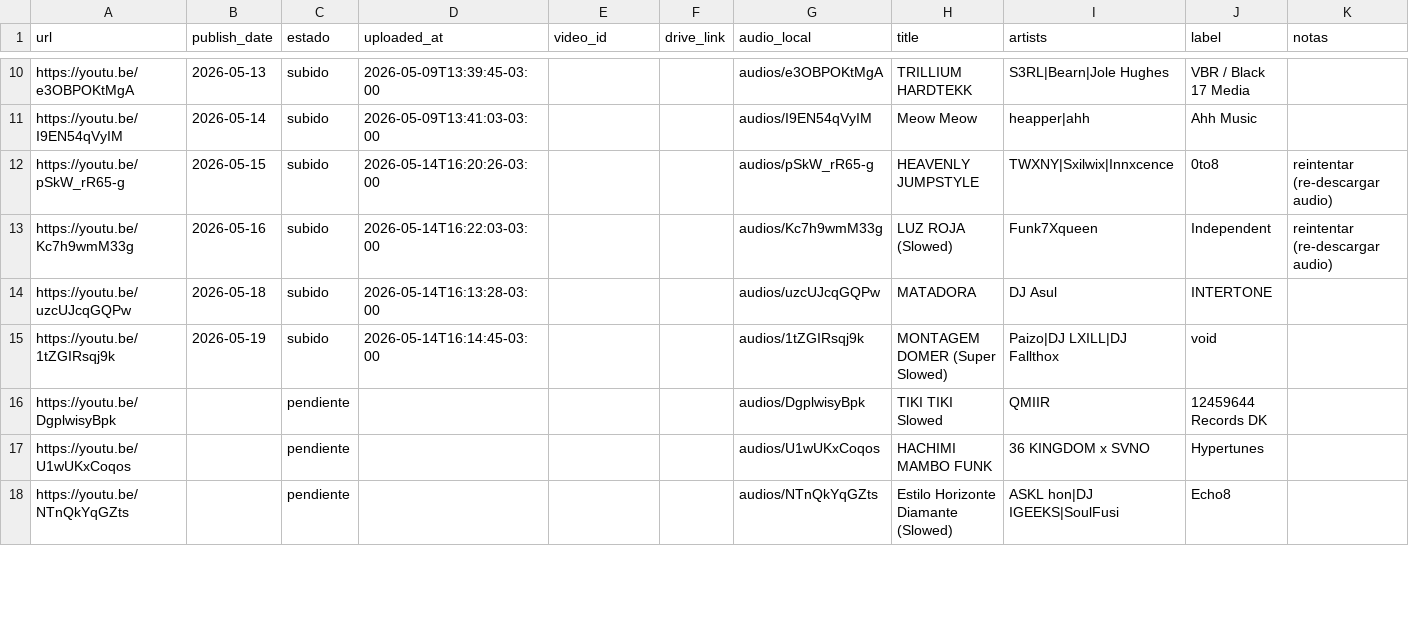
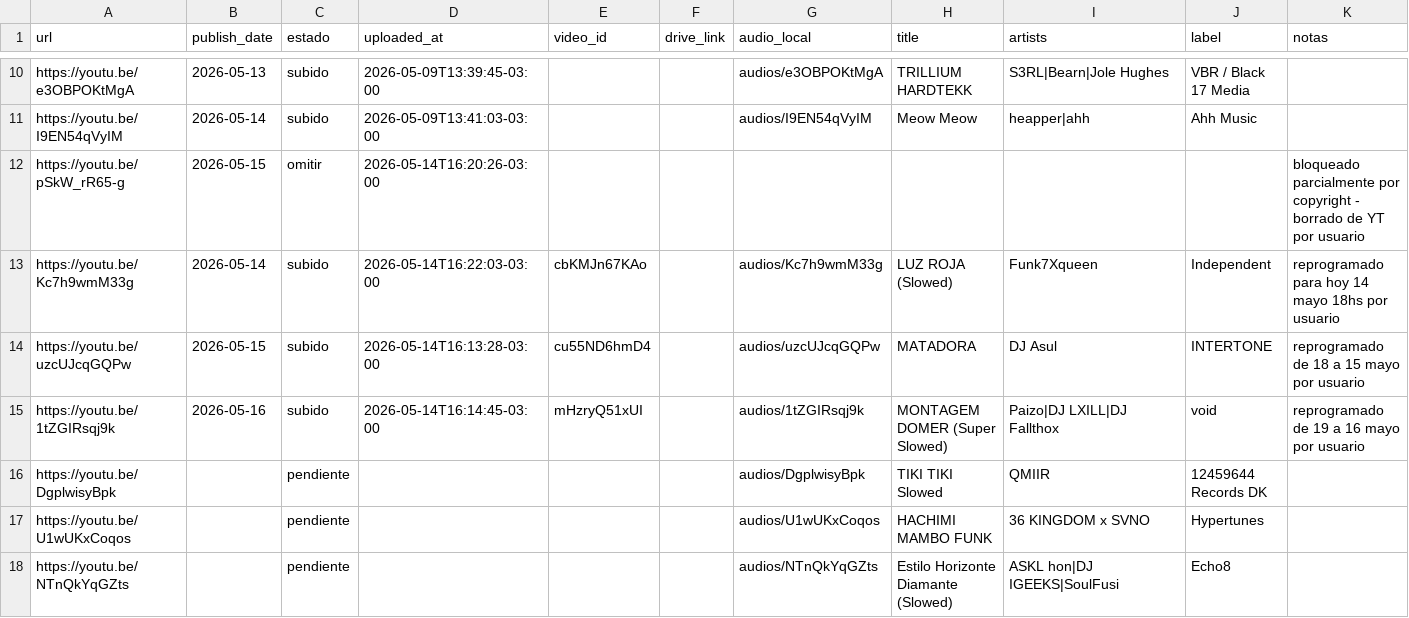
Before and after one commit to uxeqrewfuserero13rwewrwex333541/aura-infinite-10-uploads, a CSV file: queue.csv, drawn as a sheet; only a part is shown, gaps mark what is left out.

```diff
--- a/queue.csv
+++ b/queue.csv
@@ -11,6 +11,6 @@ https://youtu.be/e3OBPOKtMgA,2026-05-13,subido,2026-05-09T13:39:45-03:00,,,audio
 https://youtu.be/I9EN54qVyIM,2026-05-14,subido,2026-05-09T13:41:03-03:00,,,audios/I9EN54qVyIM,Meow Meow,heapper|ahh,Ahh Music,
-https://youtu.be/pSkW_rR65-g,2026-05-15,subido,2026-05-14T16:20:26-03:00,,,audios/pSkW_rR65-g,HEAVENLY JUMPSTYLE,TWXNY|Sxilwix|Innxcence,0to8,reintentar (re-descargar audio)
-https://youtu.be/Kc7h9wmM33g,2026-05-16,subido,2026-05-14T16:22:03-03:00,,,audios/Kc7h9wmM33g,LUZ ROJA (Slowed),Funk7Xqueen,Independent,reintentar (re-descargar audio)
-https://youtu.be/uzcUJcqGQPw,2026-05-18,subido,2026-05-14T16:13:28-03:00,,,audios/uzcUJcqGQPw,MATADORA,DJ Asul,INTERTONE,
-https://youtu.be/1tZGIRsqj9k,2026-05-19,subido,2026-05-14T16:14:45-03:00,,,audios/1tZGIRsqj9k,MONTAGEM DOMER (Super Slowed),Paizo|DJ LXILL|DJ Fallthox,void,
+https://youtu.be/pSkW_rR65-g,2026-05-15,omitir,2026-05-14T16:20:26-03:00,,,,,,,bloqueado parcialmente por copyright - borrado de YT por usuario
+https://youtu.be/Kc7h9wmM33g,2026-05-14,subido,2026-05-14T16:22:03-03:00,cbKMJn67KAo,,audios/Kc7h9wmM33g,LUZ ROJA (Slowed),Funk7Xqueen,Independent,reprogramado para hoy 14 mayo 18hs por usuario
+https://youtu.be/uzcUJcqGQPw,2026-05-15,subido,2026-05-14T16:13:28-03:00,cu55ND6hmD4,,audios/uzcUJcqGQPw,MATADORA,DJ Asul,INTERTONE,reprogramado de 18 a 15 mayo por usuario
+https://youtu.be/1tZGIRsqj9k,2026-05-16,subido,2026-05-14T16:14:45-03:00,mHzryQ51xUI,,audios/1tZGIRsqj9k,MONTAGEM DOMER (Super Slowed),Paizo|DJ LXILL|DJ Fallthox,void,reprogramado de 19 a 16 mayo por usuario
 https://youtu.be/DgplwisyBpk,,pendiente,,,,audios/DgplwisyBpk,TIKI TIKI Slowed,QMIIR,12459644 Records DK,
```
